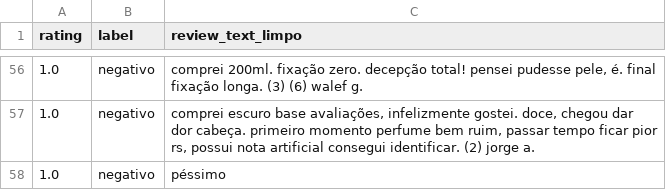
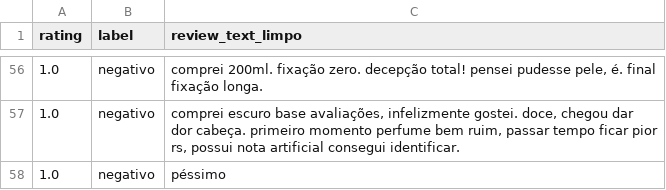
Before and after one commit to bruno-souza013/classificador_avaliacoes_PLN, a CSV file: reviews_limpo.csv, drawn as a sheet; only a part is shown, gaps mark what is left out; the diff covers the shown part only.

```diff
--- a/reviews_limpo.csv
+++ b/reviews_limpo.csv
@@ -56,3 +56,3 @@ rating,label,review_text_limpo
-1.0,negativo,"comprei 200ml. fixação zero. decepção total! pensei pudesse pele, é. final fixação longa. (3) (6) walef g."
-1.0,negativo,"comprei escuro base avaliações, infelizmente gostei. doce, chegou dar dor cabeça. primeiro momento perfume bem ruim, passar tempo ficar pior rs, possui nota artificial consegui identificar. (2) jorge a."
+1.0,negativo,"comprei 200ml. fixação zero. decepção total! pensei pudesse pele, é. final fixação longa."
+1.0,negativo,"comprei escuro base avaliações, infelizmente gostei. doce, chegou dar dor cabeça. primeiro momento perfume bem ruim, passar tempo ficar pior rs, possui nota artificial consegui identificar."
 1.0,negativo,péssimo
```
Also changed, not shown: 24 edited cells elsewhere in this file, 3 other files.
